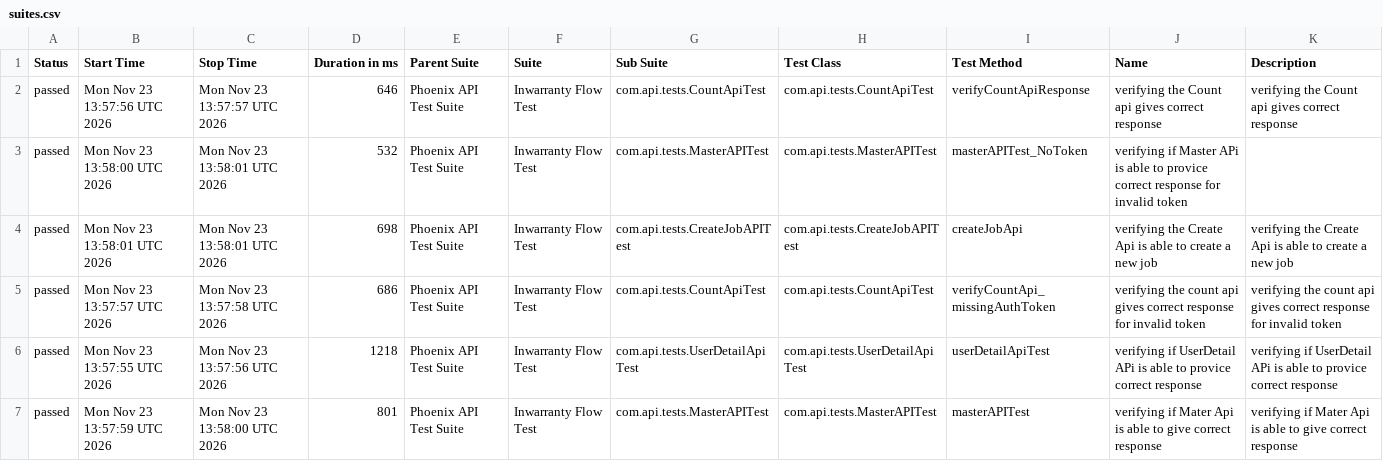
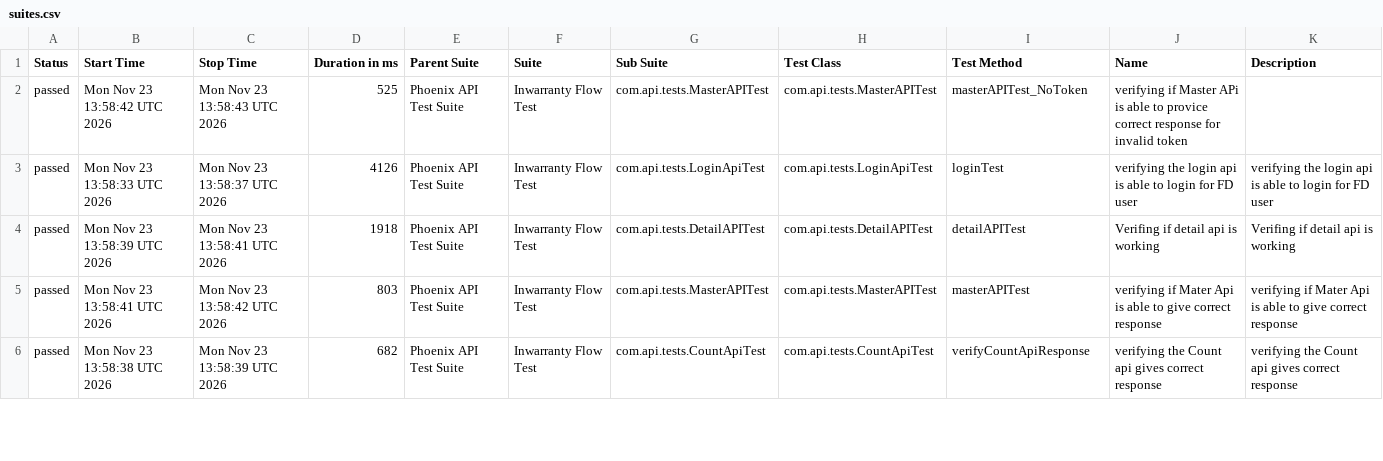
Before and after one commit to RanjaniManuel/PhoenixTestAutomationFramework, a CSV file: data/suites.csv, drawn as a sheet; only a part is shown; the diff covers the shown part only.

```diff
--- a/data/suites.csv
+++ b/data/suites.csv
@@ -1,7 +1,6 @@
 "Status","Start Time","Stop Time","Duration in ms","Parent Suite","Suite","Sub Suite","Test Class","Test Method","Name","Description"
-"passed","Mon Nov 23 13:57:56 UTC 2026","Mon Nov 23 13:57:57 UTC 2026","646","Phoenix API Test Suite","Inwarranty Flow Test","com.api.tests.CountApiTest","com.api.tests.CountApiTest","verifyCountApiResponse","verifying the Count api gives correct response","verifying the Count api gives correct response"
-"passed","Mon Nov 23 13:58:00 UTC 2026","Mon Nov 23 13:58:01 UTC 2026","532","Phoenix API Test Suite","Inwarranty Flow Test","com.api.tests.MasterAPITest","com.api.tests.MasterAPITest","masterAPITest_NoToken","verifying if Master APi is able to provice correct response for invalid token",""
-"passed","Mon Nov 23 13:58:01 UTC 2026","Mon Nov 23 13:58:01 UTC 2026","698","Phoenix API Test Suite","Inwarranty Flow Test","com.api.tests.CreateJobAPITest","com.api.tests.CreateJobAPITest","createJobApi","verifying the Create Api is able to create a new job","verifying the Create Api is able to create a new job"
-"passed","Mon Nov 23 13:57:57 UTC 2026","Mon Nov 23 13:57:58 UTC 2026","686","Phoenix API Test Suite","Inwarranty Flow Test","com.api.tests.CountApiTest","com.api.tests.CountApiTest","verifyCountApi_missingAuthToken","verifying the count api gives correct response for invalid token","verifying the count api gives correct response for invalid token"
-"passed","Mon Nov 23 13:57:55 UTC 2026","Mon Nov 23 13:57:56 UTC 2026","1218","Phoenix API Test Suite","Inwarranty Flow Test","com.api.tests.UserDetailApiTest","com.api.tests.UserDetailApiTest","userDetailApiTest","verifying if UserDetail APi is able to provice correct response","verifying if UserDetail APi is able to provice correct response"
-"passed","Mon Nov 23 13:57:59 UTC 2026","Mon Nov 23 13:58:00 UTC 2026","801","Phoenix API Test Suite","Inwarranty Flow Test","com.api.tests.MasterAPITest","com.api.tests.MasterAPITest","masterAPITest","verifying if Mater Api is able to give correct response","verifying if Mater Api is able to give correct response"
+"passed","Mon Nov 23 13:58:42 UTC 2026","Mon Nov 23 13:58:43 UTC 2026","525","Phoenix API Test Suite","Inwarranty Flow Test","com.api.tests.MasterAPITest","com.api.tests.MasterAPITest","masterAPITest_NoToken","verifying if Master APi is able to provice correct response for invalid token",""
+"passed","Mon Nov 23 13:58:33 UTC 2026","Mon Nov 23 13:58:37 UTC 2026","4126","Phoenix API Test Suite","Inwarranty Flow Test","com.api.tests.LoginApiTest","com.api.tests.LoginApiTest","loginTest","verifying the login api is able to login for FD user","verifying the login api is able to login for FD user"
+"passed","Mon Nov 23 13:58:39 UTC 2026","Mon Nov 23 13:58:41 UTC 2026","1918","Phoenix API Test Suite","Inwarranty Flow Test","com.api.tests.DetailAPITest","com.api.tests.DetailAPITest","detailAPITest","Verifing if  detail api is working ","Verifing if  detail api is working "
+"passed","Mon Nov 23 13:58:41 UTC 2026","Mon Nov 23 13:58:42 UTC 2026","803","Phoenix API Test Suite","Inwarranty Flow Test","com.api.tests.MasterAPITest","com.api.tests.MasterAPITest","masterAPITest","verifying if Mater Api is able to give correct response","verifying if Mater Api is able to give correct response"
+"passed","Mon Nov 23 13:58:38 UTC 2026","Mon Nov 23 13:58:39 UTC 2026","682","Phoenix API Test Suite","Inwarranty Flow Test","com.api.tests.CountApiTest","com.api.tests.CountApiTest","verifyCountApiResponse","verifying the Count api gives correct response","verifying the Count api gives correct response"
```
Also changed, not shown: 1 added row and 16 edited cells elsewhere in this file, data/behaviors.csv, 49 other files.
